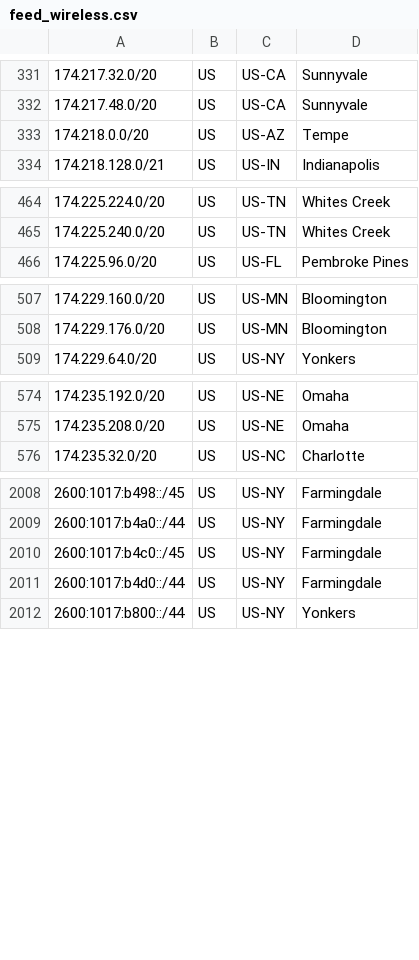
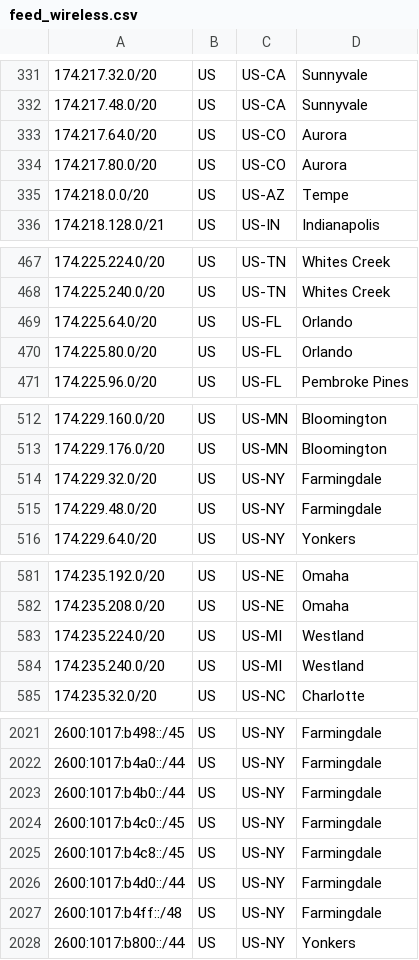
Before and after one commit to Verizon/verizon-geofeed, a CSV file: feed_wireless.csv, drawn as a sheet; only a part is shown, gaps mark what is left out; the diff covers the shown part only; the diff names each change by its address in the sheet, - before the commit and + after, or states it on an @@ line.

```diff
--- a/feed_wireless.csv
+++ b/feed_wireless.csv
+row 333: 174.217.64.0/20 | US | US-CO | Aurora
+row 334: 174.217.80.0/20 | US | US-CO | Aurora
+row 469: 174.225.64.0/20 | US | US-FL | Orlando
+row 470: 174.225.80.0/20 | US | US-FL | Orlando
+row 514: 174.229.32.0/20 | US | US-NY | Farmingdale
+row 515: 174.229.48.0/20 | US | US-NY | Farmingdale
+row 583: 174.235.224.0/20 | US | US-MI | Westland
+row 584: 174.235.240.0/20 | US | US-MI | Westland
+row 2023: 2600:1017:b4b0::/44 | US | US-NY | Farmingdale
+row 2025: 2600:1017:b4c8::/45 | US | US-NY | Farmingdale
+row 2027: 2600:1017:b4ff::/48 | US | US-NY | Farmingdale
```
Also changed, not shown: 23 added rows and 12 removed rows elsewhere in this file, feed_5Ghome.csv, 3 other files.
